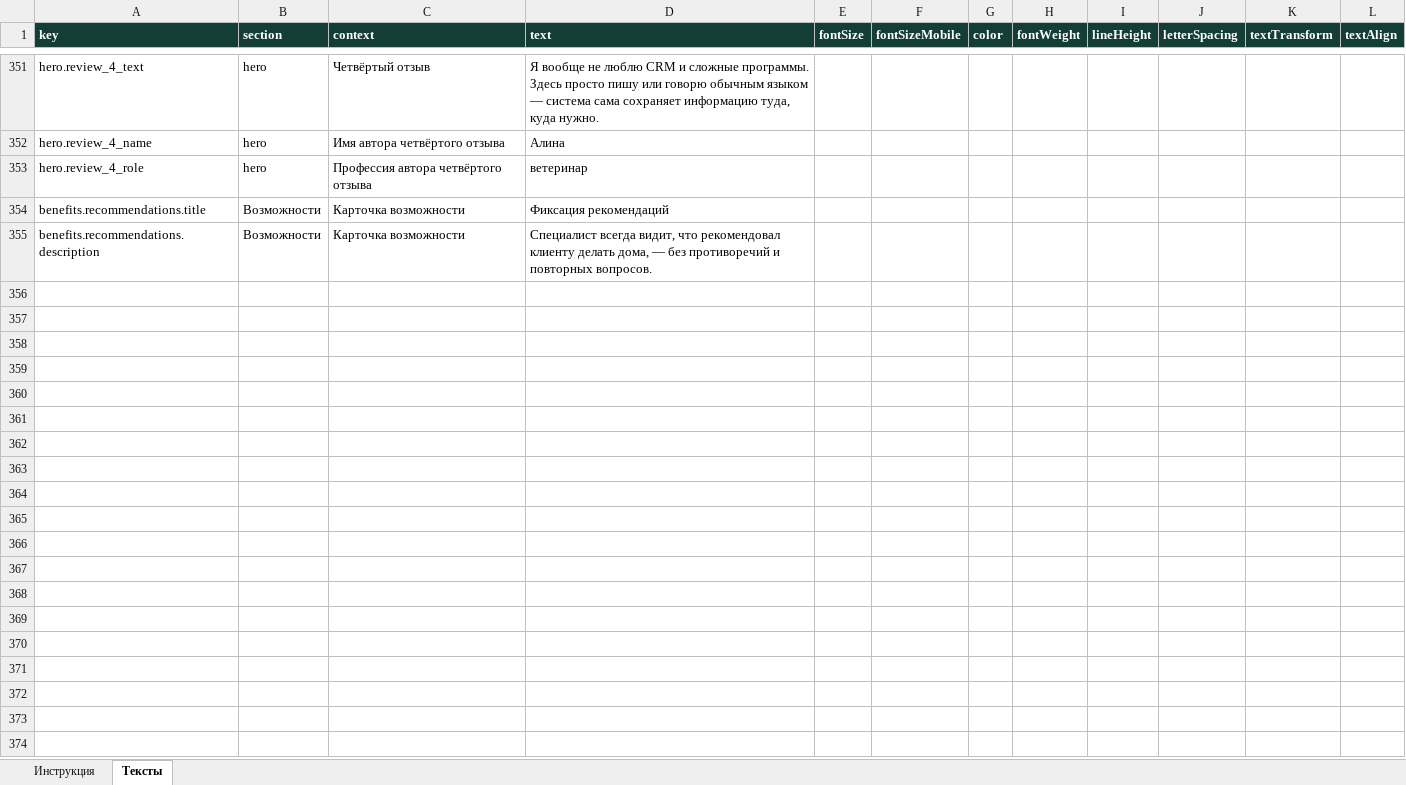
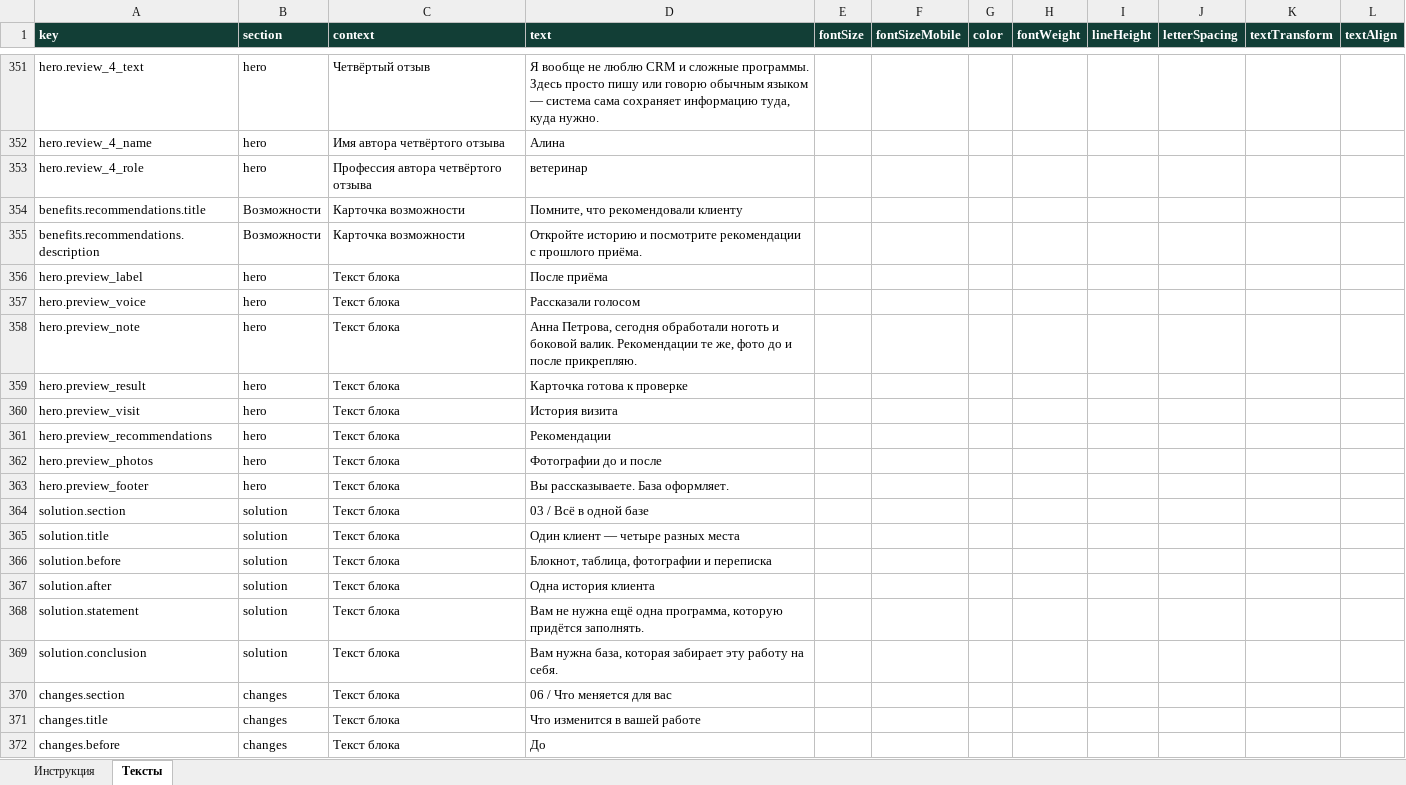
Before and after one commit to Baullin1767/stark-electronic-base, an Excel workbook: content/site-content.xlsx, sheet Тексты, drawn as a sheet; only a part is shown, gaps mark what is left out; values as stored, in another font and other column widths than the file's, no borders; table styles not drawn; the diff covers the shown part only; the diff names each change by its address in the sheet, - before the commit and + after, or states it on an @@ line.

```diff
--- a/content/site-content.xlsx (sheet Тексты)
+++ b/content/site-content.xlsx (sheet Тексты)
-D354 (text): Фиксация рекомендаций
+D354 (text): Помните, что рекомендовали клиенту
-D355 (text): Специалист всегда видит, что рекомендовал клиенту делать дома, — без противоречий и повторных вопросов.
+D355 (text): Откройте историю и посмотрите рекомендации с прошлого приёма.
+row 356: hero.preview_label | hero | Текст блока | После приёма
+row 357: hero.preview_voice | hero | Текст блока | Рассказали голосом
+row 358: hero.preview_note | hero | Текст блока | Анна Петрова, сегодня обработали ноготь и боковой валик. Рекомендации те же, фото до и после прикрепляю.
+row 359: hero.preview_result | hero | Текст блока | Карточка готова к проверке
+row 360: hero.preview_visit | hero | Текст блока | История визита
+row 361: hero.preview_recommendations | hero | Текст блока | Рекомендации
+row 362: hero.preview_photos | hero | Текст блока | Фотографии до и после
+row 363: hero.preview_footer | hero | Текст блока | Вы рассказываете. База оформляет.
+row 364: solution.section | solution | Текст блока | 03 / Всё в одной базе
+row 365: solution.title | solution | Текст блока | Один клиент — четыре разных места
+row 366: solution.before | solution | Текст блока | Блокнот, таблица, фотографии и переписка
+row 367: solution.after | solution | Текст блока | Одна история клиента
+row 368: solution.statement | solution | Текст блока | Вам не нужна ещё одна программа, которую придётся заполнять.
+row 369: solution.conclusion | solution | Текст блока | Вам нужна база, которая забирает эту работу на себя.
+row 370: changes.section | changes | Текст блока | 06 / Что меняется для вас
+row 371: changes.title | changes | Текст блока | Что изменится в вашей работе
+row 372: changes.before | changes | Текст блока | До
```
Also changed, not shown: 25 added rows and 58 edited cells elsewhere in this sheet, 16 other files.
